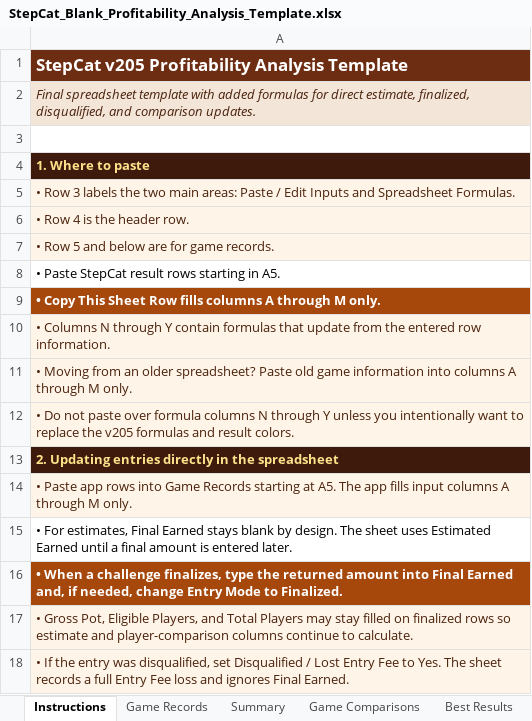
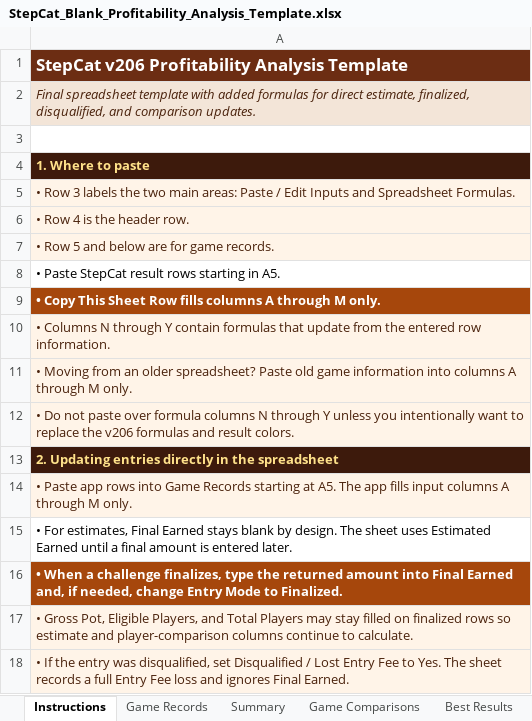
Before and after one commit to gatorball345-ux/StepBet-Profit-Calculator-, an Excel workbook: StepCat_Blank_Profitability_Analysis_Template.xlsx, sheet Instructions, drawn as a sheet; only a part is shown; values as stored, in another font and other column widths than the file's, no borders; the diff names each change by its address in the sheet, - before the commit and + after, or states it on an @@ line.

```diff
--- a/StepCat_Blank_Profitability_Analysis_Template.xlsx (sheet Instructions)
+++ b/StepCat_Blank_Profitability_Analysis_Template.xlsx (sheet Instructions)
-A1: StepCat v205 Profitability Analysis Template
+A1: StepCat v206 Profitability Analysis Template
-A12: …replace the v205 formulas and…
+A12: …replace the v206 formulas and…
```
Also changed, not shown: sheet Game Records, 2 other files.
